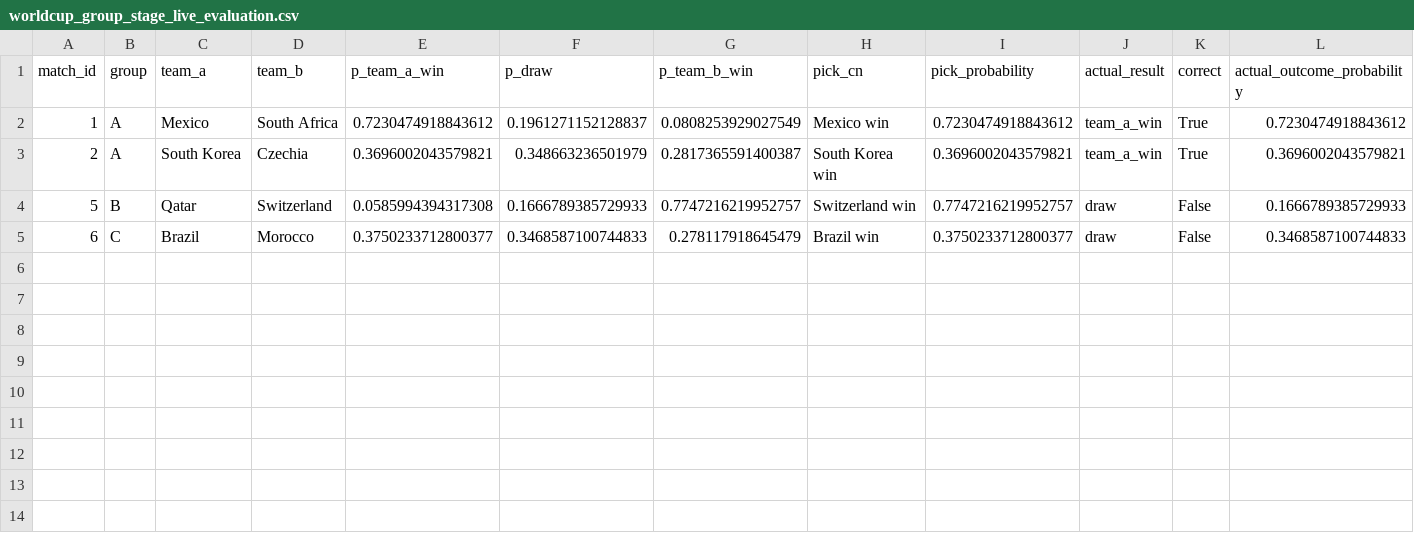
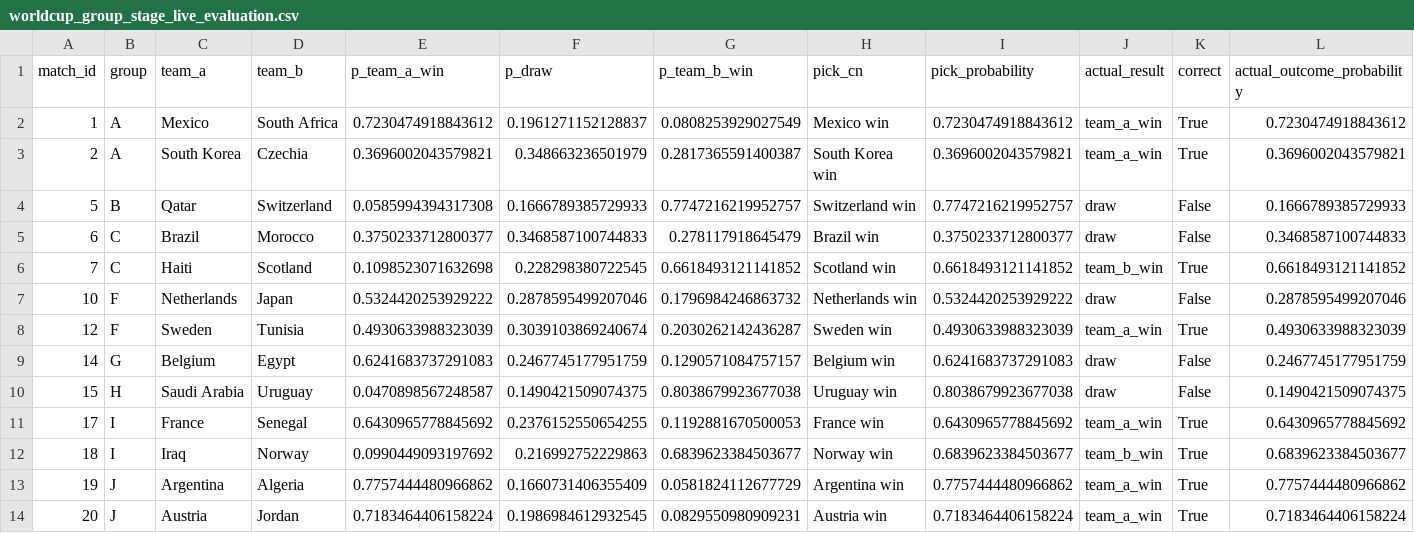
Before and after one commit to KurokawaMasaya/fifa_world_cup_2026, a CSV file: output/live/worldcup_group_stage_live_evaluation.csv, drawn as a sheet; only a part is shown; rows hold the shown columns only; the diff names each change by its address in the sheet, - before the commit and + after, or states it on an @@ line.

```diff
--- a/output/live/worldcup_group_stage_live_evaluation.csv
+++ b/output/live/worldcup_group_stage_live_evaluation.csv
+row 6: 7 | C | Haiti | Scotland | 0.1098523071632698 | 0.228298380722545 | 0.6618493121141852 | Scotland win | 0.6618493121141852 | team_b_win | True | 0.6618493121141852
+row 7: 10 | F | Netherlands | Japan | 0.5324420253929222 | 0.2878595499207046 | 0.1796984246863732 | Netherlands win | 0.5324420253929222 | draw | False | 0.2878595499207046
+row 8: 12 | F | Sweden | Tunisia | 0.4930633988323039 | 0.3039103869240674 | 0.2030262142436287 | Sweden win | 0.4930633988323039 | team_a_win | True | 0.4930633988323039
+row 9: 14 | G | Belgium | Egypt | 0.6241683737291083 | 0.2467745177951759 | 0.1290571084757157 | Belgium win | 0.6241683737291083 | draw | False | 0.2467745177951759
+row 10: 15 | H | Saudi Arabia | Uruguay | 0.0470898567248587 | 0.1490421509074375 | 0.8038679923677038 | Uruguay win | 0.8038679923677038 | draw | False | 0.1490421509074375
+row 11: 17 | I | France | Senegal | 0.6430965778845692 | 0.2376152550654255 | 0.1192881670500053 | France win | 0.6430965778845692 | team_a_win | True | 0.6430965778845692
+row 12: 18 | I | Iraq | Norway | 0.0990449093197692 | 0.216992752229863 | 0.6839623384503677 | Norway win | 0.6839623384503677 | team_b_win | True | 0.6839623384503677
+row 13: 19 | J | Argentina | Algeria | 0.7757444480966862 | 0.1660731406355409 | 0.0581824112677729 | Argentina win | 0.7757444480966862 | team_a_win | True | 0.7757444480966862
+row 14: 20 | J | Austria | Jordan | 0.7183464406158224 | 0.1986984612932545 | 0.0829550980909231 | Austria win | 0.7183464406158224 | team_a_win | True | 0.7183464406158224
```
Also changed, not shown: output/live/fixtures_results.csv, output/live/group_standings.csv, 29 other files.
